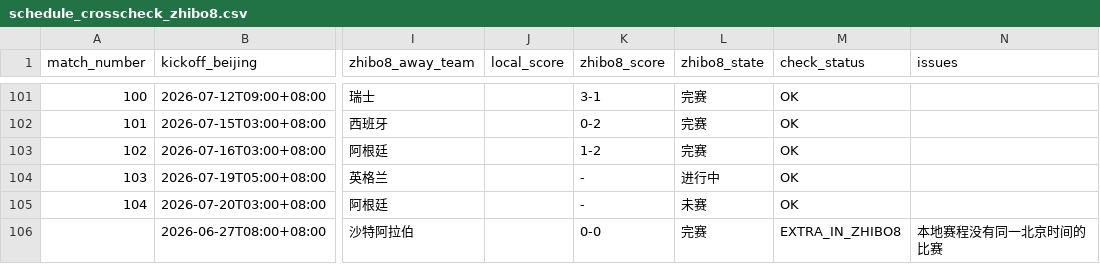
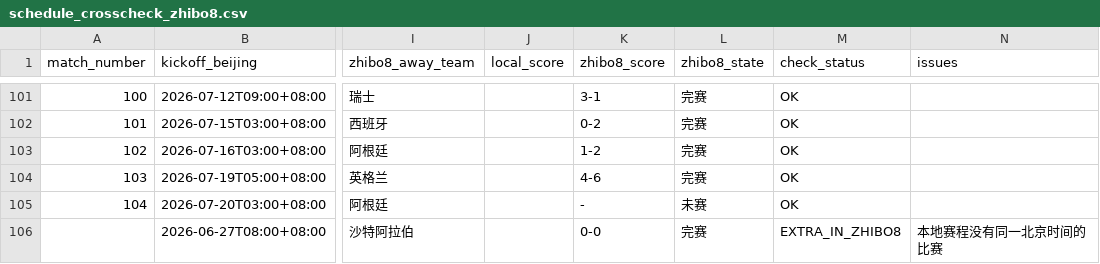
Before and after one commit to fcbhuai-afk/worldcup26, a CSV file: data/processed/schedule_crosscheck_zhibo8.csv, drawn as a sheet; only a part is shown, gaps mark what is left out; the diff names each change by its address in the sheet, - before the commit and + after, or states it on an @@ line.

```diff
--- a/data/processed/schedule_crosscheck_zhibo8.csv
+++ b/data/processed/schedule_crosscheck_zhibo8.csv
-K104 (zhibo8_score): -
+K104 (zhibo8_score): 4-6
-L104 (zhibo8_state): 进行中
+L104 (zhibo8_state): 完赛
```
Also changed, not shown: data/processed/zhibo8_schedule.csv, 2 other files.
